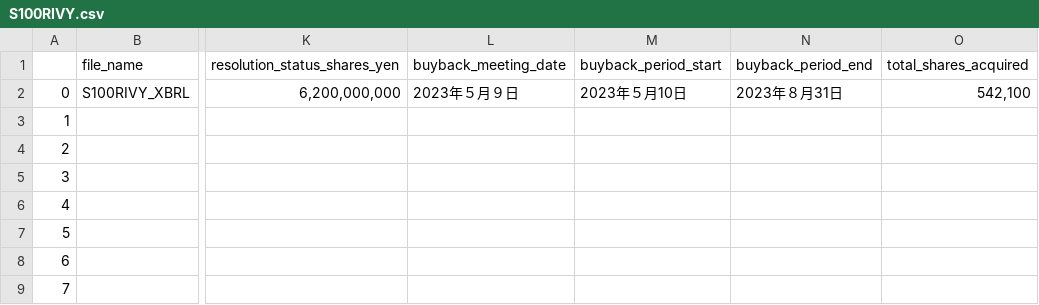
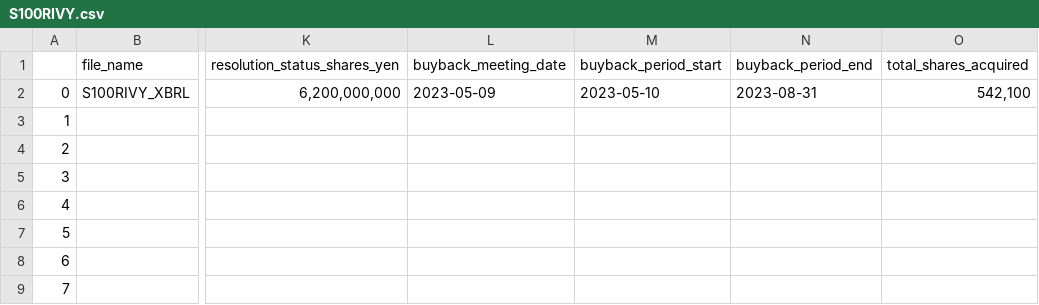
Before and after one commit to justy3/pyhelp, a CSV file: jpy_parser/data_XBRL_csv/S100RIVY.csv, drawn as a sheet; only a part is shown, gaps mark what is left out; the diff names each change by its address in the sheet, - before the commit and + after, or states it on an @@ line.

```diff
--- a/jpy_parser/data_XBRL_csv/S100RIVY.csv
+++ b/jpy_parser/data_XBRL_csv/S100RIVY.csv
-L2 (buyback_meeting_date): 2023年５月９日
+L2 (buyback_meeting_date): 2023-05-09
-M2 (buyback_period_start): 2023年５月10日
+M2 (buyback_period_start): 2023-05-10
-N2 (buyback_period_end): 2023年８月31日
+N2 (buyback_period_end): 2023-08-31
```
Also changed, not shown: jpy_parser/data_XBRL_csv/S100RJ55.csv, jpy_parser/data_XBRL_csv/S100RJW2.csv, 12 other files.
